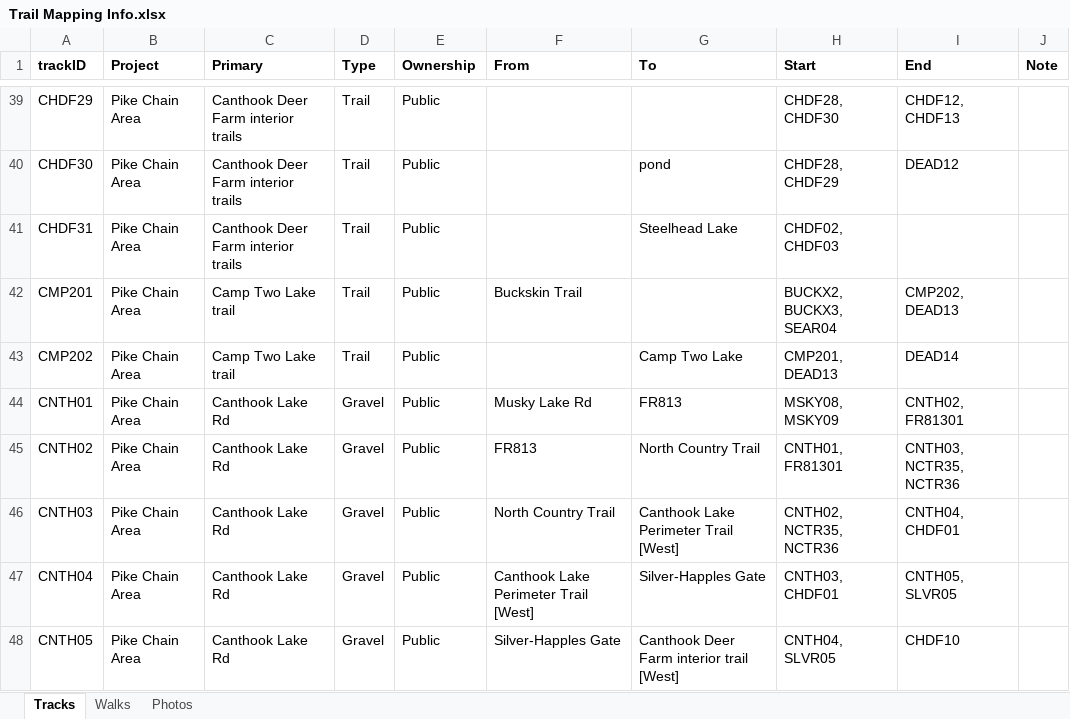
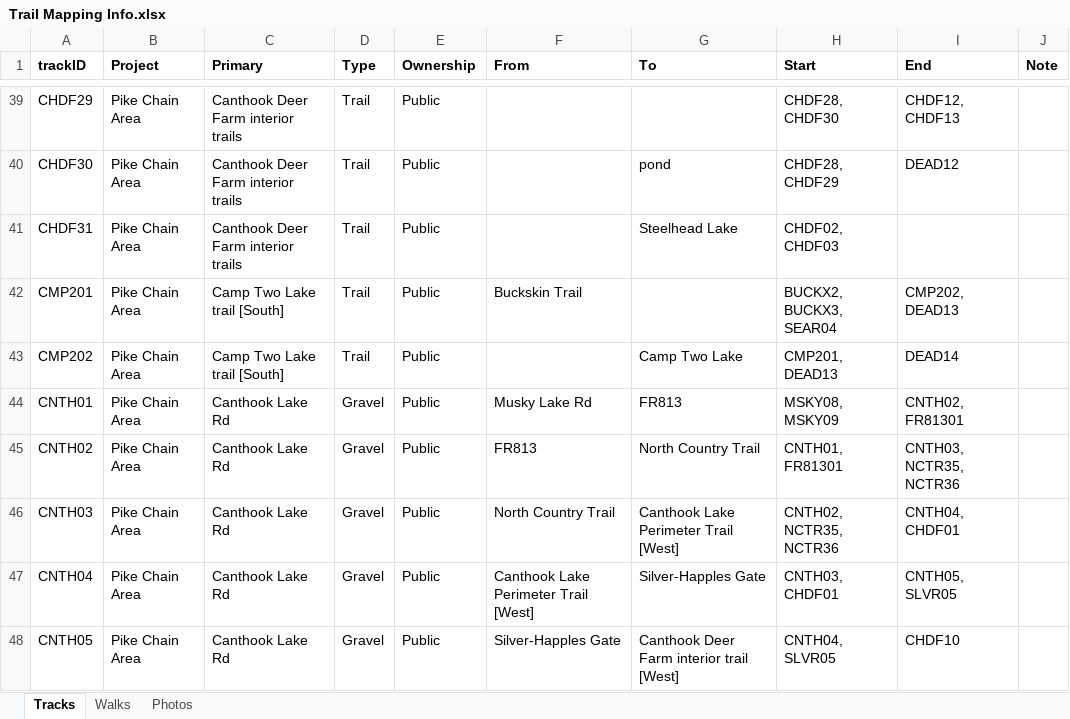
Before and after one commit to droglenc/MAPPING, an Excel workbook: Pike Chain Area/Data/Trail Mapping Info.xlsx, sheet Tracks, drawn as a sheet; only a part is shown, gaps mark what is left out; values as stored, in another font and other column widths than the file's, no borders; the diff covers the shown part only; the diff names each change by its address in the sheet, - before the commit and + after, or states it on an @@ line.

```diff
--- a/Pike Chain Area/Data/Trail Mapping Info.xlsx (sheet Tracks)
+++ b/Pike Chain Area/Data/Trail Mapping Info.xlsx (sheet Tracks)
-C42:C43 (Primary): Camp Two Lake trail
+C42:C43 (Primary): Camp Two Lake trail [South]
```
Also changed, not shown: 25 added rows and 2 edited cells elsewhere in this sheet, sheet Walks, 56 other files.
